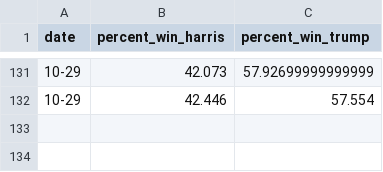
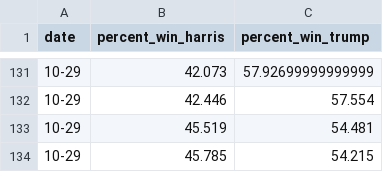
Before and after one commit to srineethj/election_metrix, a CSV file: historical_data.csv, drawn as a sheet; only a part is shown, gaps mark what is left out.

```diff
--- a/historical_data.csv
+++ b/historical_data.csv
@@ -132 +132,3 @@ date,percent_win_harris,percent_win_trump
 10-29,42.446,57.554
+10-29,45.519,54.481
+10-29,45.785,54.215
```
Also changed, not shown: df_pivot.csv, poll_data_winner.csv, 4 other files.
